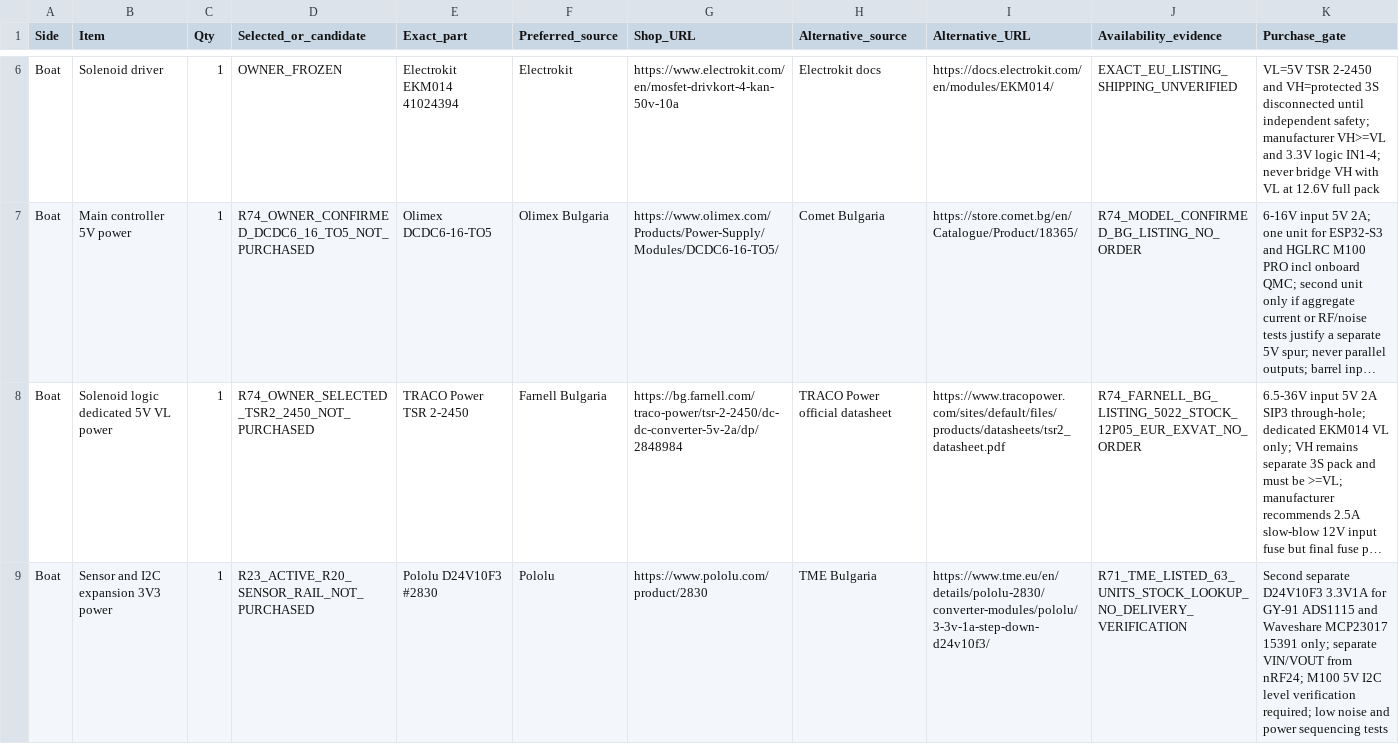
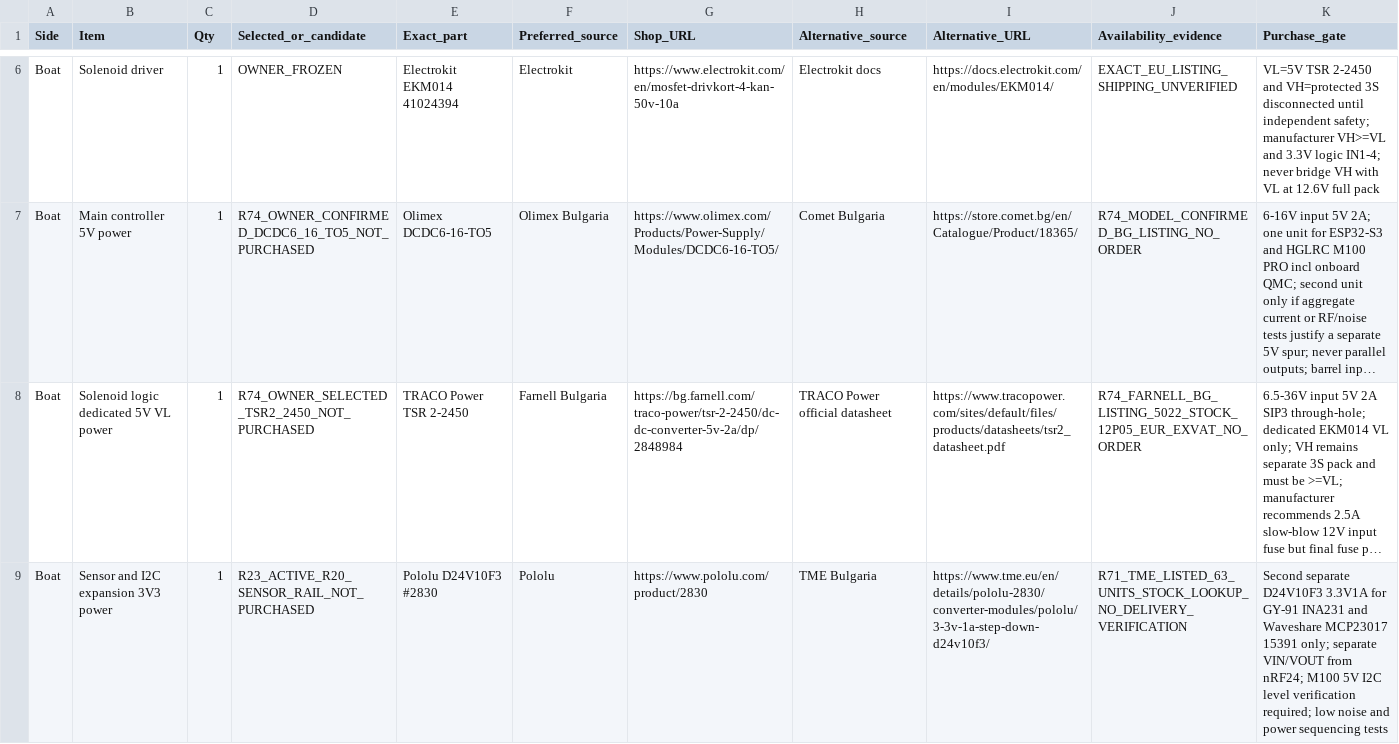
Before and after one commit to vankatad4-hue/BaitBoat-Update, a CSV file: docs/PROJECT_PURCHASE_REGISTER_R20.csv, drawn as a sheet; only a part is shown, gaps mark what is left out; long unchanged cells end in …; the diff covers the shown part only; the diff names each change by its address in the sheet, - before the commit and + after, or states it on an @@ line.

```diff
--- a/docs/PROJECT_PURCHASE_REGISTER_R20.csv
+++ b/docs/PROJECT_PURCHASE_REGISTER_R20.csv
-K9 (Purchase_gate): …for GY-91 ADS1115 and Waveshare…
+K9 (Purchase_gate): …for GY-91 INA231 and Waveshare…
```
Also changed, not shown: 1 added row elsewhere in this file.
